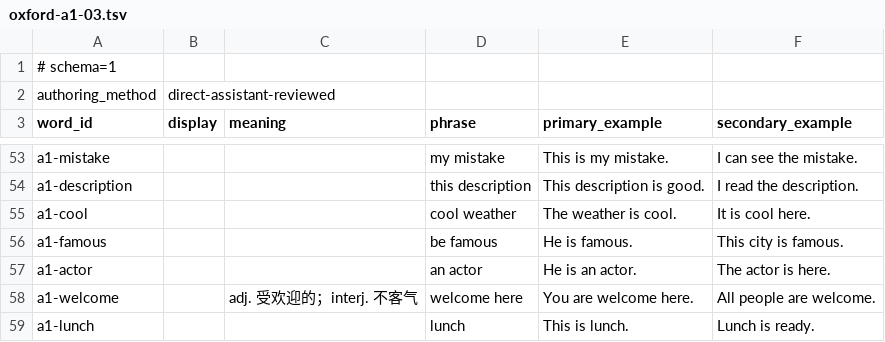
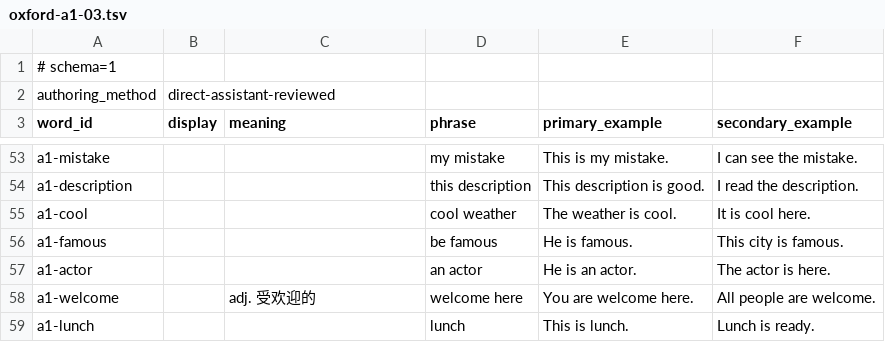
Before and after one commit to CodeByXiaoMiao/lexipath, a TSV file: assets/example-templates/oxford-a1-03.tsv, drawn as a sheet; only a part is shown, gaps mark what is left out.

Commit message:
fix: keep A1 welcome gloss single-sense

```diff
--- a/assets/example-templates/oxford-a1-03.tsv
+++ b/assets/example-templates/oxford-a1-03.tsv
@@ -57,3 +57,3 @@ a1-famous			be famous	He is famous.	This city is famous.
 a1-actor			an actor	He is an actor.	The actor is here.
-a1-welcome		adj. 受欢迎的；interj. 不客气	welcome here	You are welcome here.	All people are welcome.
+a1-welcome		adj. 受欢迎的	welcome here	You are welcome here.	All people are welcome.
 a1-lunch			lunch	This is lunch.	Lunch is ready.
```
